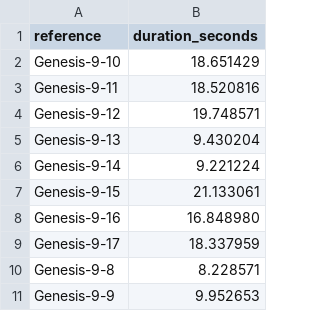
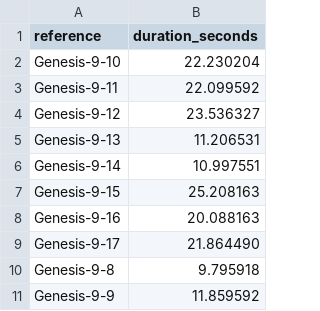
Before and after one commit to theologia165/torah-audio-temp, a TSV file: 012/output-study/durations.tsv, drawn as a sheet.

```diff
--- a/012/output-study/durations.tsv
+++ b/012/output-study/durations.tsv
@@ -1,11 +1,11 @@
 reference	duration_seconds
-Genesis-9-10	18.651429
-Genesis-9-11	18.520816
-Genesis-9-12	19.748571
-Genesis-9-13	9.430204
-Genesis-9-14	9.221224
-Genesis-9-15	21.133061
-Genesis-9-16	16.848980
-Genesis-9-17	18.337959
-Genesis-9-8	8.228571
-Genesis-9-9	9.952653
+Genesis-9-10	22.230204
+Genesis-9-11	22.099592
+Genesis-9-12	23.536327
+Genesis-9-13	11.206531
+Genesis-9-14	10.997551
+Genesis-9-15	25.208163
+Genesis-9-16	20.088163
+Genesis-9-17	21.864490
+Genesis-9-8	9.795918
+Genesis-9-9	11.859592
```
Also changed, not shown: 10 other files.
